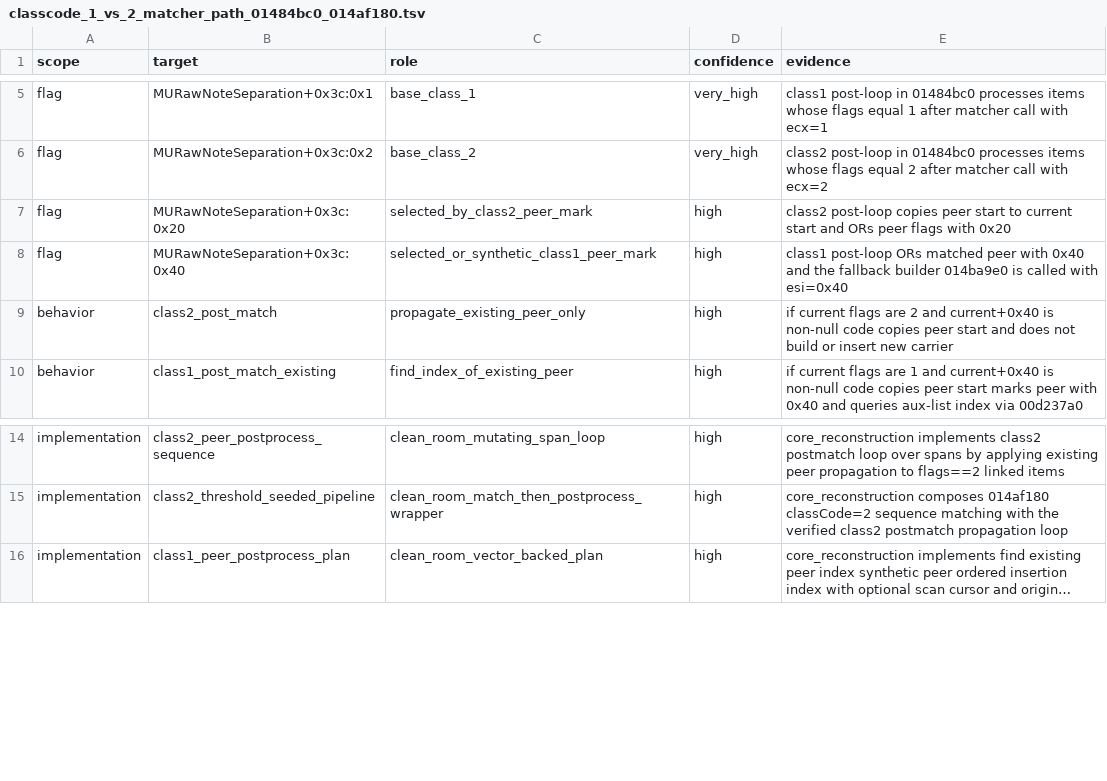
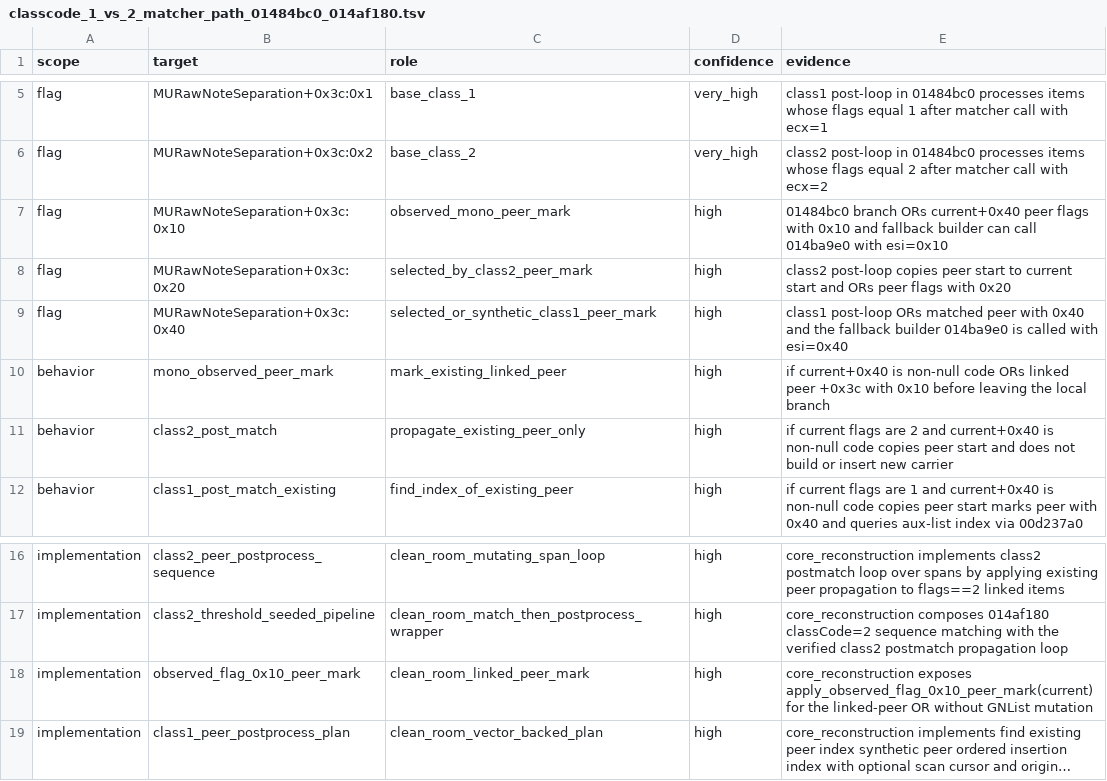
Before and after one commit to MichaelxBelmonte/progettoreverse, a TSV file: data/classcode_1_vs_2_matcher_path_01484bc0_014af180.tsv, drawn as a sheet; only a part is shown, gaps mark what is left out; long unchanged cells end in …; the diff names each change by its address in the sheet, - before the commit and + after, or states it on an @@ line.

Commit message:
Add observed flag 0x10 peer helpers

```diff
--- a/data/classcode_1_vs_2_matcher_path_01484bc0_014af180.tsv
+++ b/data/classcode_1_vs_2_matcher_path_01484bc0_014af180.tsv
+row 7: flag | MURawNoteSeparation+0x3c:0x10 | observed_mono_peer_mark | high | 01484bc0 branch ORs current+0x40 peer flags with 0x10 and fallback builder can call 014ba9e0 with esi=0x10
+row 10: behavior | mono_observed_peer_mark | mark_existing_linked_peer | high | if current+0x40 is non-null code ORs linked peer +0x3c with 0x10 before leaving the local branch
+row 18: implementation | observed_flag_0x10_peer_mark | clean_room_linked_peer_mark | high | core_reconstruction exposes apply_observed_flag_0x10_peer_mark(current) for the linked-peer OR without GNList mutation
```
Also changed, not shown: data/murawnoteseparation_family_014ba950_014ba9e0_014a3550.tsv, 9 other files.
